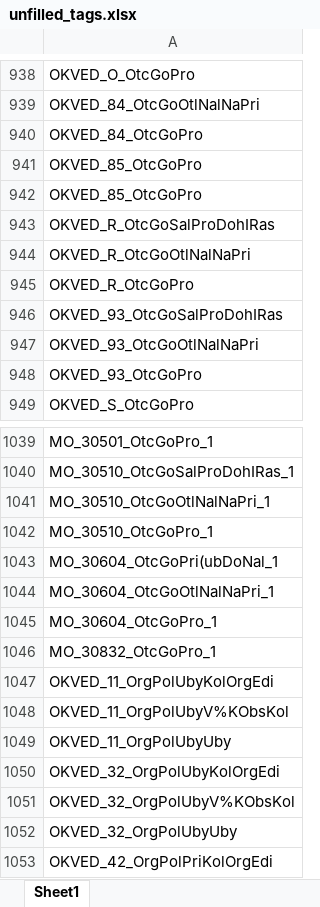
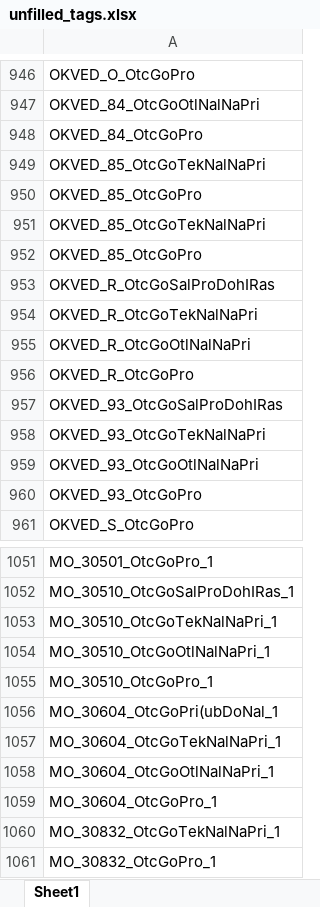
Before and after one commit to LOo1-o/project-1, an Excel workbook: output/unfilled_tags.xlsx, sheet Sheet1, drawn as a sheet; only a part is shown, gaps mark what is left out; the shorter side is filled out with more unchanged rows; values as stored, in another font and other column widths than the file's, no borders; the diff covers the shown part only; the diff names each change by its address in the sheet, - before the commit and + after, or states it on an @@ line.

```diff
--- a/output/unfilled_tags.xlsx (sheet Sheet1)
+++ b/output/unfilled_tags.xlsx (sheet Sheet1)
+row 949: OKVED_85_OtcGoTekNalNaPri
+row 951: OKVED_85_OtcGoTekNalNaPri
+row 954: OKVED_R_OtcGoTekNalNaPri
+row 958: OKVED_93_OtcGoTekNalNaPri
+row 1053: MO_30510_OtcGoTekNalNaPri_1
+row 1057: MO_30604_OtcGoTekNalNaPri_1
+row 1060: MO_30832_OtcGoTekNalNaPri_1
```
Also changed, not shown: 8 added rows elsewhere in this sheet, output/нужна_проверка.xlsx, output/склеенные_совпадения.xlsx, 5 other files.
